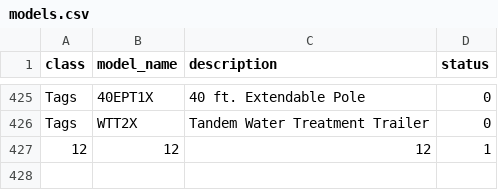
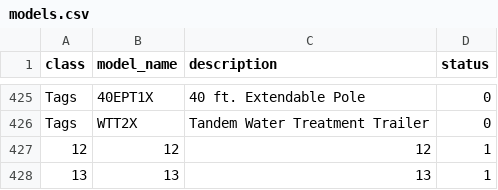
Before and after one commit to abriggs914/BWS, a CSV file: Discount Registry/models.csv, drawn as a sheet; only a part is shown, gaps mark what is left out; the diff names each change by its address in the sheet, - before the commit and + after, or states it on an @@ line.

```diff
--- a/Discount Registry/models.csv
+++ b/Discount Registry/models.csv
+row 428: 13 | 13 | 13 | 1
```
Also changed, not shown: 5 other files.
